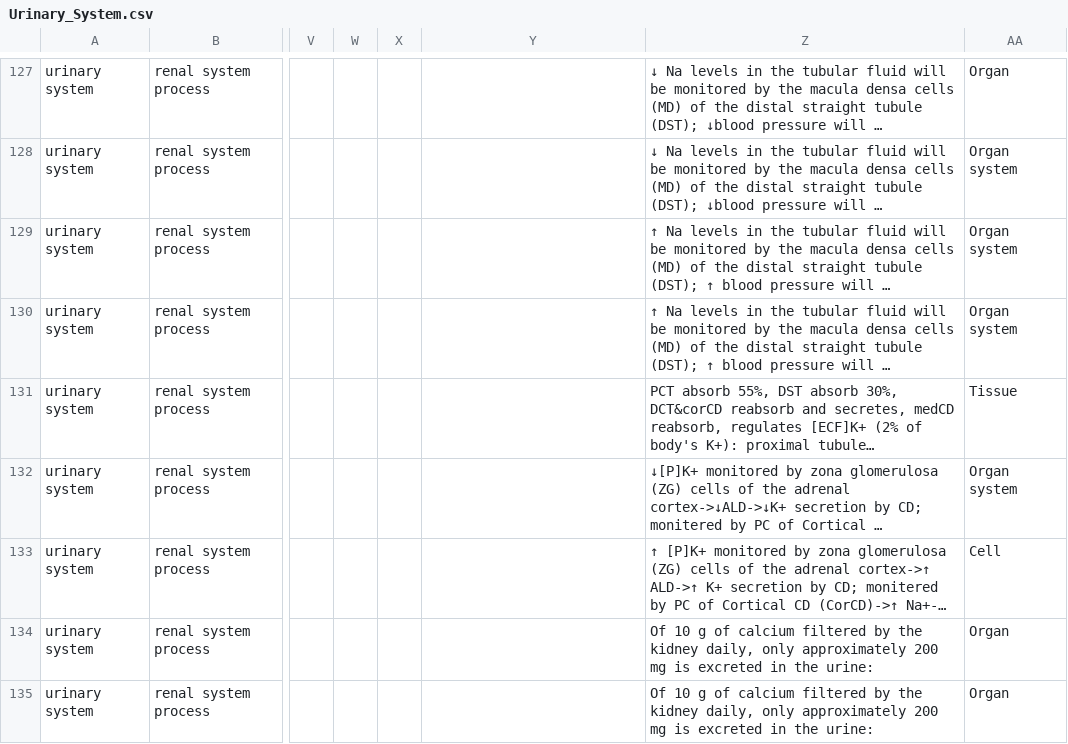
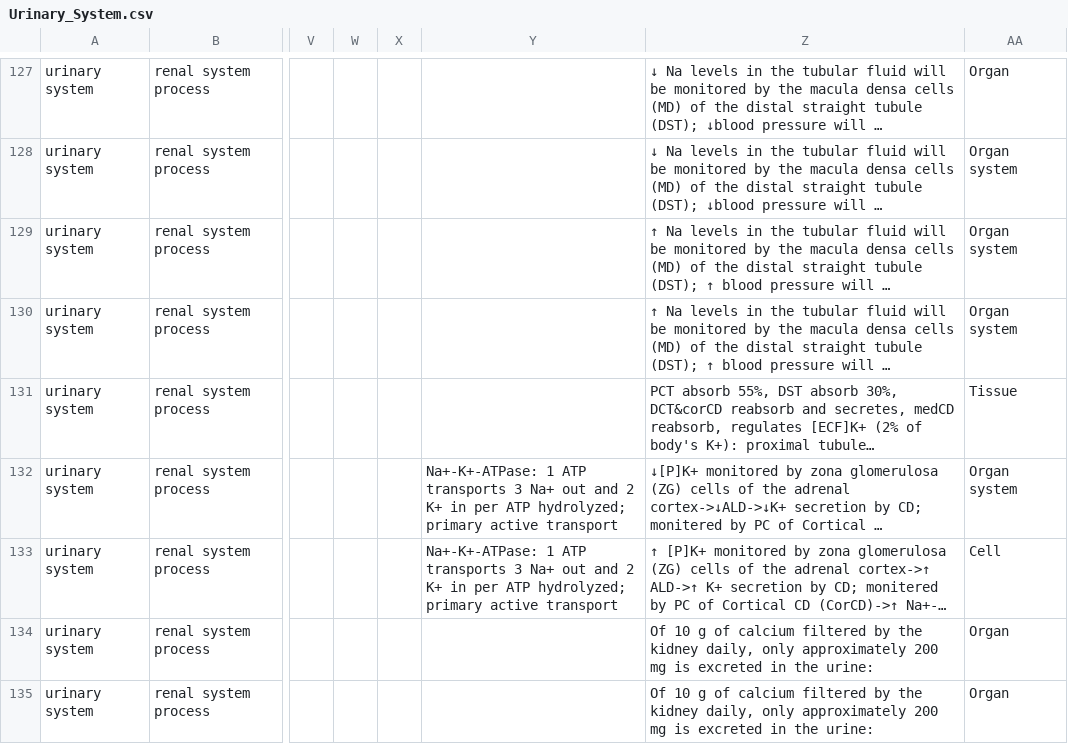
Before and after one commit to wholepersonproject/wpp-kg, a CSV file: digital-objects/wpp/urinary-system/draft/raw/Urinary_System.csv, drawn as a sheet; only a part is shown, gaps mark what is left out; long unchanged cells end in …; the diff covers the shown part only; the diff names each change by its address in the sheet, - before the commit and + after, or states it on an @@ line.

```diff
--- a/digital-objects/wpp/urinary-system/draft/raw/Urinary_System.csv
+++ b/digital-objects/wpp/urinary-system/draft/raw/Urinary_System.csv
-Y132:Y133: (empty)
+Y132:Y133: Na+-K+-ATPase: 1 ATP transports 3 Na+ out and 2 K+ in per ATP hydrolyzed; primary active transport
```
Also changed, not shown: 9 edited cells elsewhere in this file, 1 other file.
